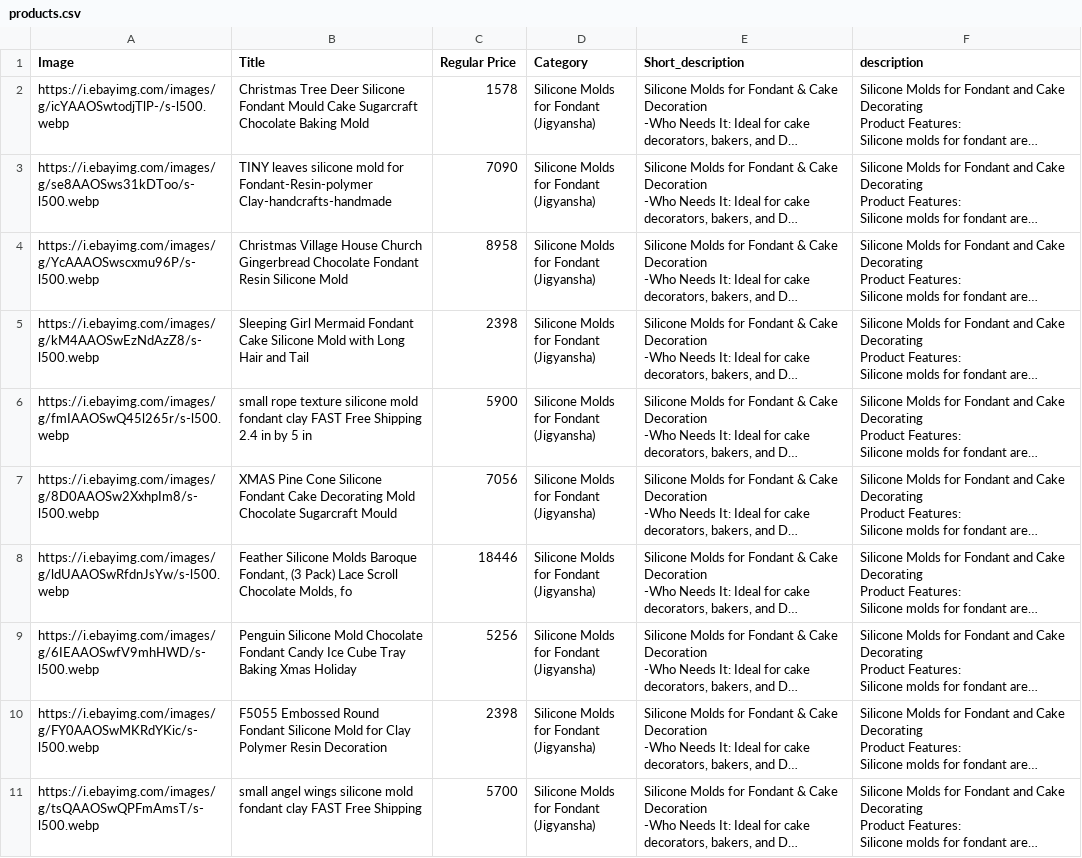
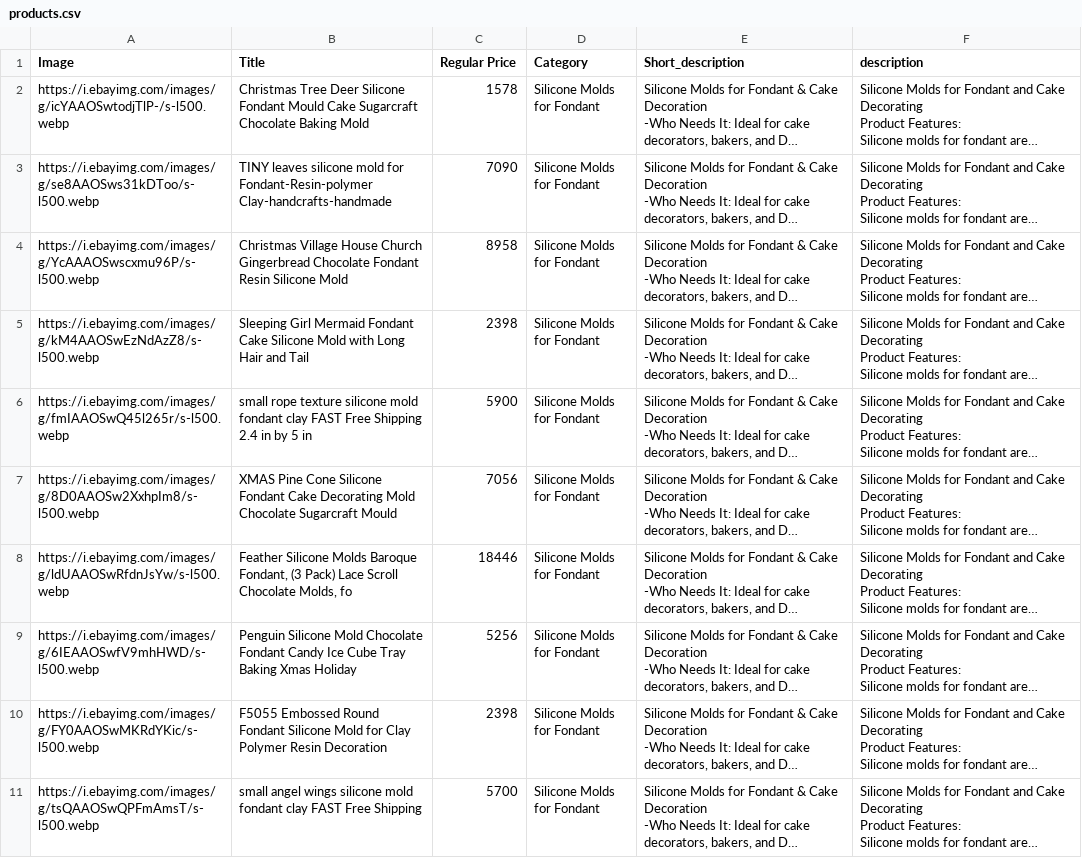
Before and after one commit to kadavilrahul/generate_html_from_csv, a CSV file: products.csv, drawn as a sheet; long unchanged cells end in …; ↵ is a line break in a cell; the diff names each change by its address in the sheet, - before the commit and + after, or states it on an @@ line.

Commit message:
Minor update

```diff
--- a/products.csv
+++ b/products.csv
-D2:D11 (Category): Silicone Molds for Fondant ↵ (Jigyansha)
+D2:D11 (Category): Silicone Molds for Fondant
```
